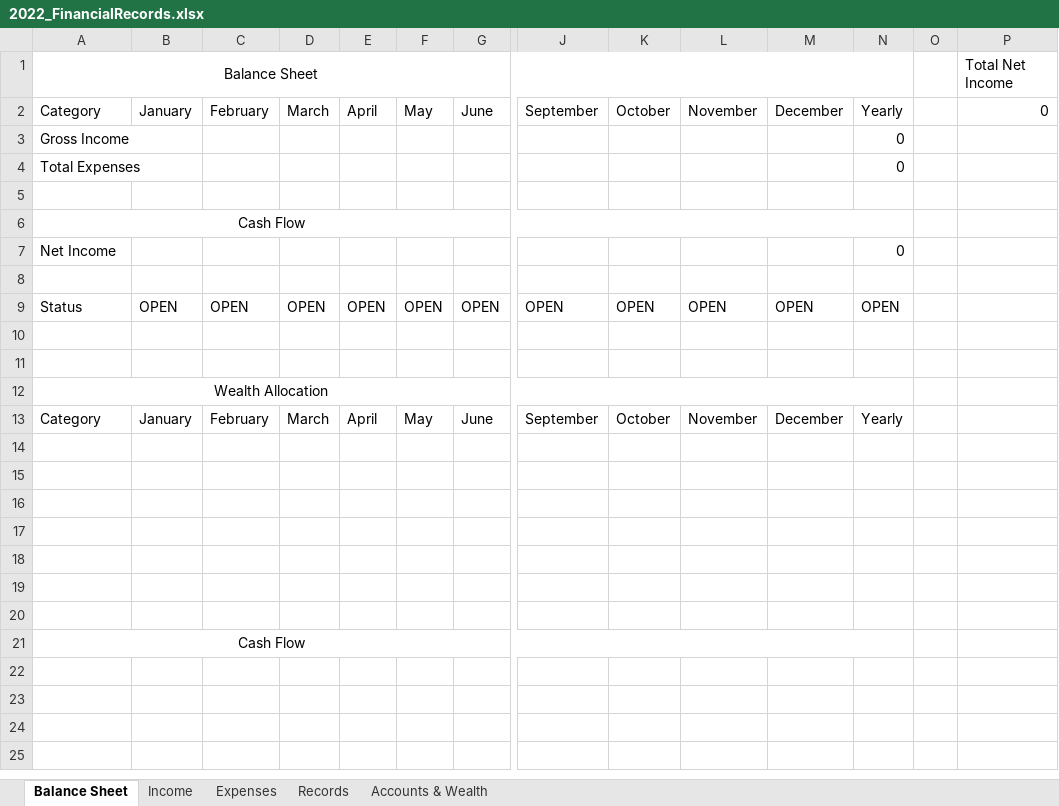
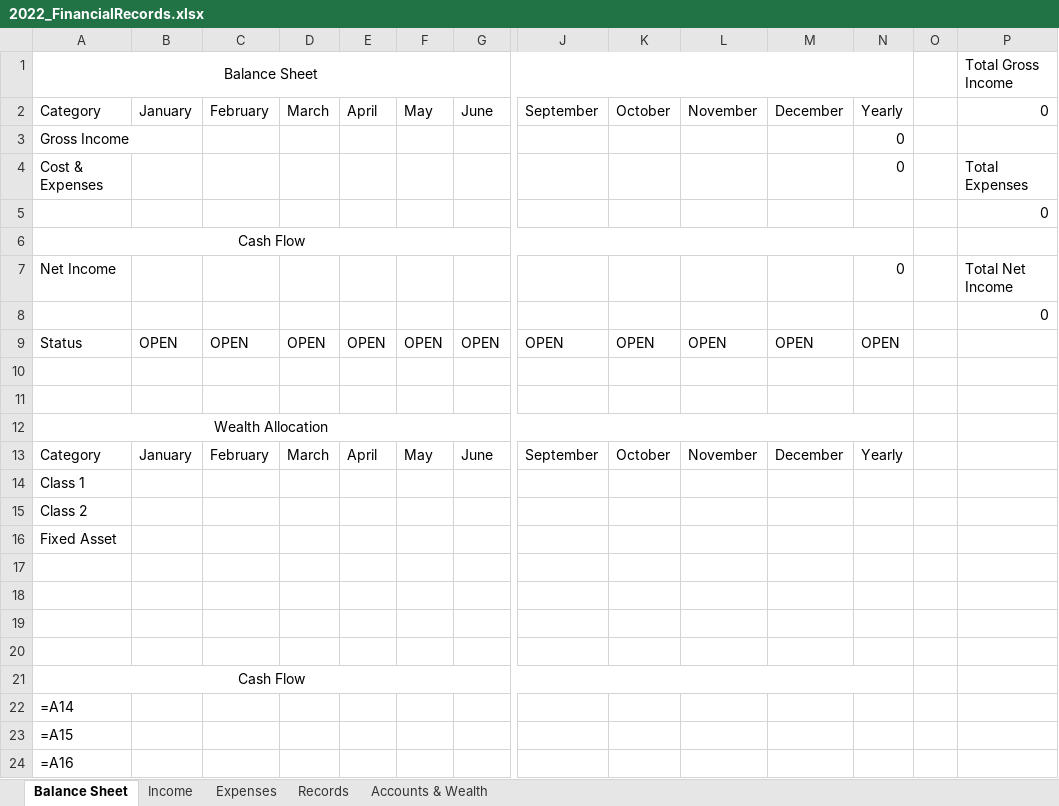
Before and after one commit to fabianL51/Vinager, an Excel workbook: exe/2022_FinancialRecords.xlsx, sheet Balance Sheet, drawn as a sheet; only a part is shown, gaps mark what is left out; values as stored, in another font and other column widths than the file's, no borders; formulas without a stored value are shown as written; removed rows and columns are numbered as before the commit, all else as after; rows hold the shown columns only; the diff names each change by its address in the sheet, - before the commit and + after, or states it on an @@ line.

```diff
--- a/exe/2022_FinancialRecords.xlsx (sheet Balance Sheet)
+++ b/exe/2022_FinancialRecords.xlsx (sheet Balance Sheet)
-P1: Total Net Income
+P1: Total Gross Income
-row 4: Total Expenses |  |  |  |  |  |  |  |  |  |  | 0
-row 4: (empty)
+row 4: Cost & Expenses |  |  |  |  |  |  |  |  |  |  | 0 |  | Total Expenses
+row 5:  |  |  |  |  |  |  |  |  |  |  |  |  | 0
-P7: (empty)
+P7: Total Net Income
-P8: (empty)
+P8: 0
-A14: (empty)
+A14: Class 1
-A15: (empty)
+A15: Class 2
-A16: (empty)
+A16: Fixed Asset
+row 22: =A14
+row 23: =A15
+row 24: =A16
```
Also changed, not shown: sheet Accounts & Wealth, sheet Records, formulas that keep their value, exe/FinancialRecords_Template.xlsx, 24 other files.
